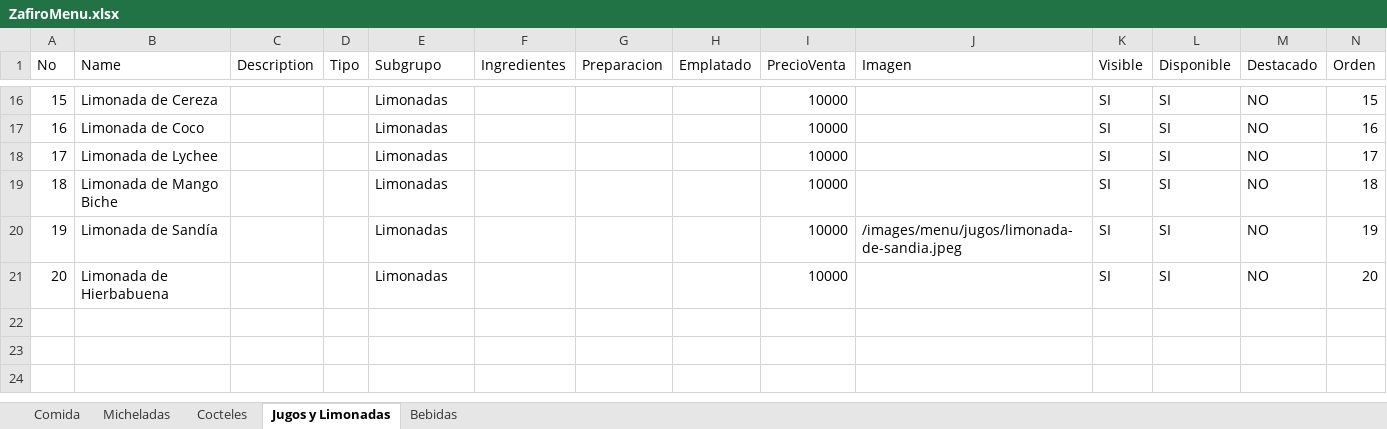
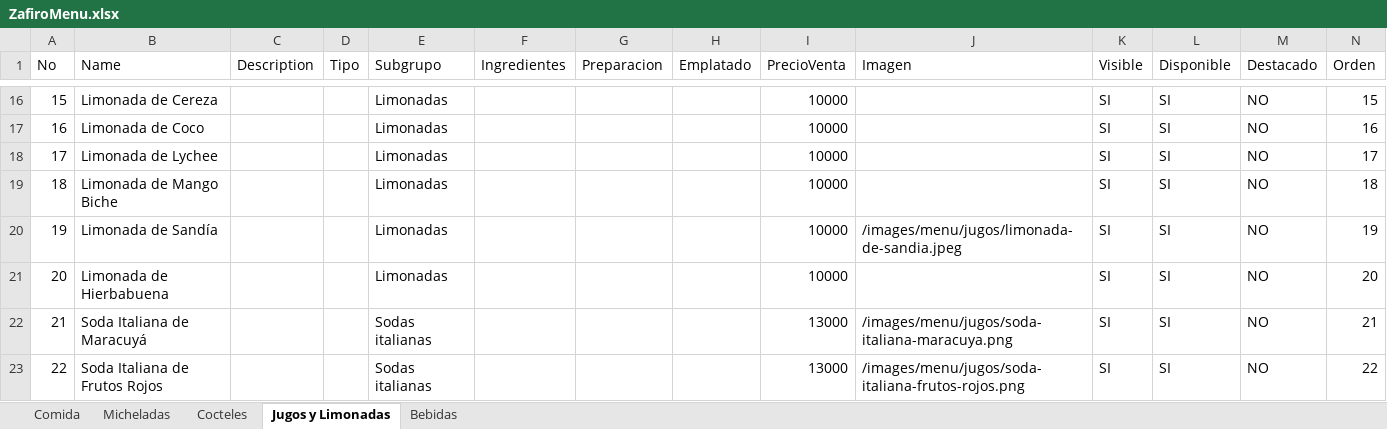
Before and after one commit to YonnierUni/zafiro, an Excel workbook: data/ZafiroMenu.xlsx, sheet Jugos y Limonadas, drawn as a sheet; only a part is shown, gaps mark what is left out; values as stored, in another font and other column widths than the file's, no borders; the diff names each change by its address in the sheet, - before the commit and + after, or states it on an @@ line.

```diff
--- a/data/ZafiroMenu.xlsx (sheet Jugos y Limonadas)
+++ b/data/ZafiroMenu.xlsx (sheet Jugos y Limonadas)
+row 22: 21 | Soda Italiana de Maracuyá |  |  | Sodas italianas |  |  |  | 13000 | /images/menu/jugos/soda-italiana-maracuya.png | SI | SI | NO | 21
+row 23: 22 | Soda Italiana de Frutos Rojos |  |  | Sodas italianas |  |  |  | 13000 | /images/menu/jugos/soda-italiana-frutos-rojos.png | SI | SI | NO | 22
```
Also changed, not shown: sheet Comida, sheet Bebidas, 9 other files.
